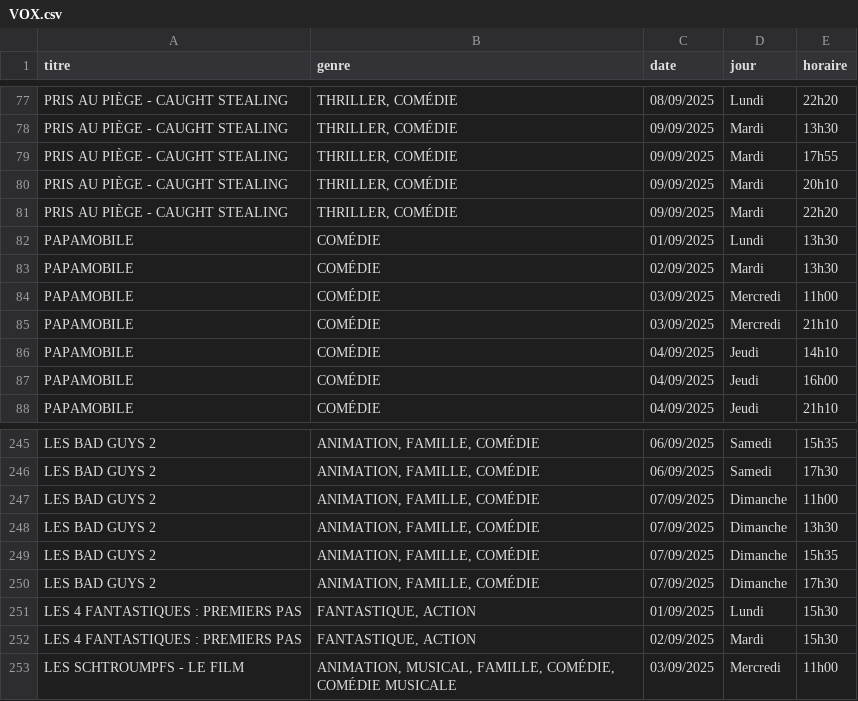
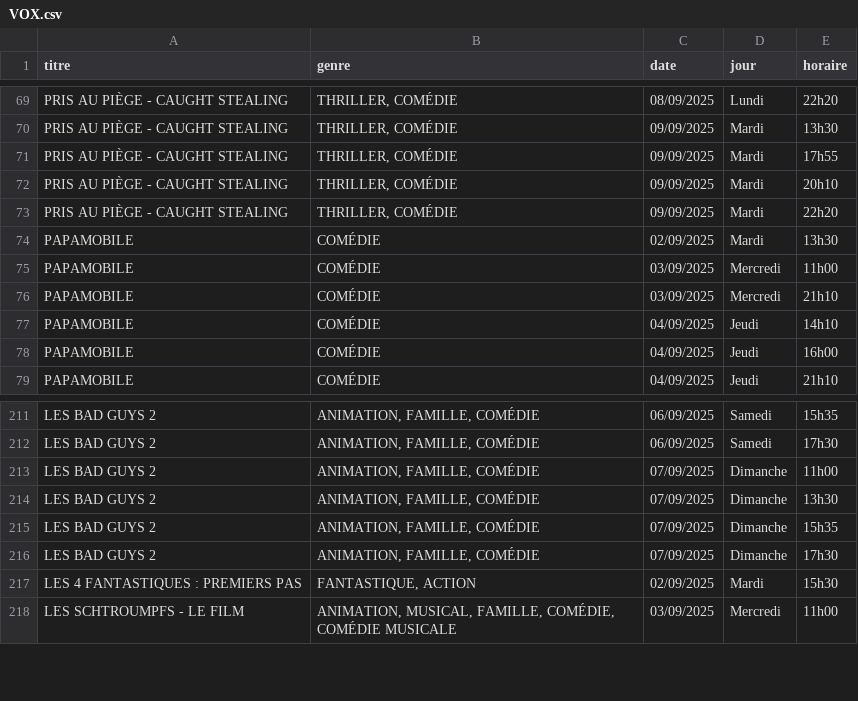
Before and after one commit to Nidals17/Strasbourg-Cinema-Project, a CSV file: data_movies/VOX.csv, drawn as a sheet; only a part is shown, gaps mark what is left out; the diff covers the shown part only; the diff names each change by its address in the sheet, - before the commit and + after, or states it on an @@ line.

```diff
--- a/data_movies/VOX.csv
+++ b/data_movies/VOX.csv
-row 82: PAPAMOBILE | COMÉDIE | 01/09/2025 | Lundi | 13h30
-row 251: LES 4 FANTASTIQUES : PREMIERS PAS | FANTASTIQUE, ACTION | 01/09/2025 | Lundi | 15h30
```
Also changed, not shown: 33 removed rows elsewhere in this file, 1 other file.
